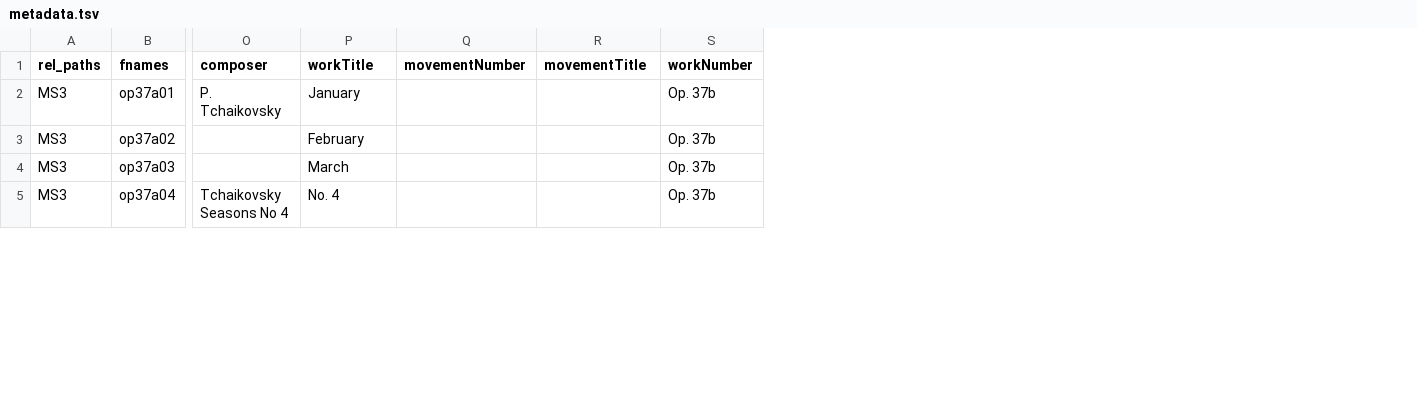
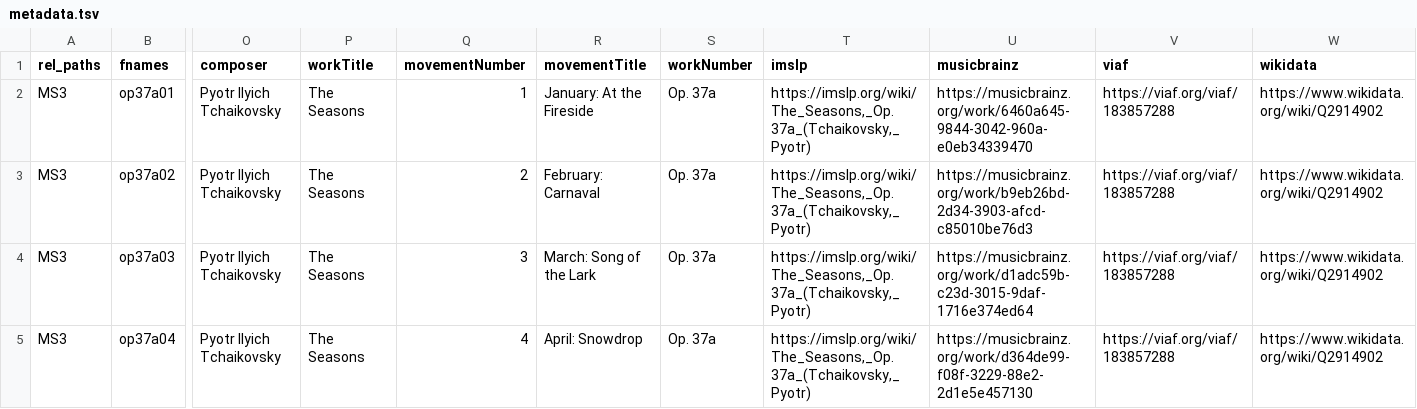
Before and after one commit to DCMLab/tchaikovsky_seasons, a TSV file: metadata.tsv, drawn as a sheet; only a part is shown, gaps mark what is left out; the diff covers the shown part only; the diff names each change by its address in the sheet, - before the commit and + after, or states it on an @@ line.

Commit message:
populated remaining metadata fields

```diff
--- a/metadata.tsv
+++ b/metadata.tsv
+column T (imslp), rows 2-5: all https://imslp.org/wiki/The_Seasons,_Op.37a_(Tchaikovsky,_Pyotr)
+column U (musicbrainz), rows 2-5: https://musicbrainz.org/work/6460a645-9844-3042-960a-e0eb34339470 | https://musicbrainz.org/work/b9eb26bd-2d34-3903-afcd-c85010be76d3 | https://musicbrainz.org/work/d1adc59b-c23d-3015-9daf-1716e374ed64 | https://musicbrainz.org/work/d364de99-f08f-3229-88e2-2d1e5e457130
+column V (viaf), rows 2-5: all https://viaf.org/viaf/183857288
+column W (wikidata), rows 2-5: all https://www.wikidata.org/wiki/Q2914902
-O2 (composer): P. Tchaikovsky
+O2 (composer): Pyotr Ilyich Tchaikovsky
-P2 (workTitle): January
+P2 (workTitle): The Seasons
-Q2 (movementNumber): (empty)
+Q2 (movementNumber): 1
-R2 (movementTitle): (empty)
+R2 (movementTitle): January: At the Fireside
-S2:S5 (workNumber): Op. 37b
+S2:S5 (workNumber): Op. 37a
-O3:O4 (composer): (empty)
+O3:O4 (composer): Pyotr Ilyich Tchaikovsky
-P3 (workTitle): February
+P3 (workTitle): The Seasons
-Q3 (movementNumber): (empty)
+Q3 (movementNumber): 2
-R3 (movementTitle): (empty)
+R3 (movementTitle): February: Carnaval
-P4 (workTitle): March
+P4 (workTitle): The Seasons
-Q4 (movementNumber): (empty)
+Q4 (movementNumber): 3
-R4 (movementTitle): (empty)
+R4 (movementTitle): March: Song of the Lark
-O5 (composer): Tchaikovsky Seasons No 4
+O5 (composer): Pyotr Ilyich Tchaikovsky
-P5 (workTitle): No. 4
+P5 (workTitle): The Seasons
-Q5 (movementNumber): (empty)
+Q5 (movementNumber): 4
-R5 (movementTitle): (empty)
+R5 (movementTitle): April: Snowdrop
```
Also changed, not shown: 73 edited cells elsewhere in this file.
